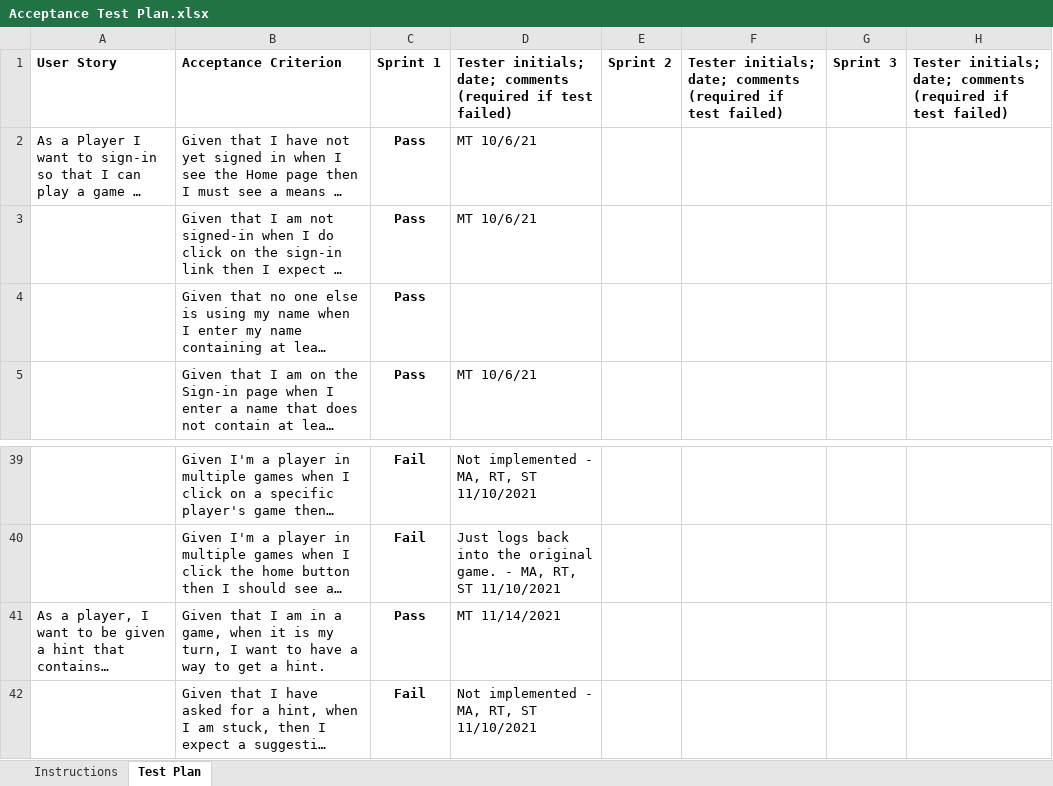
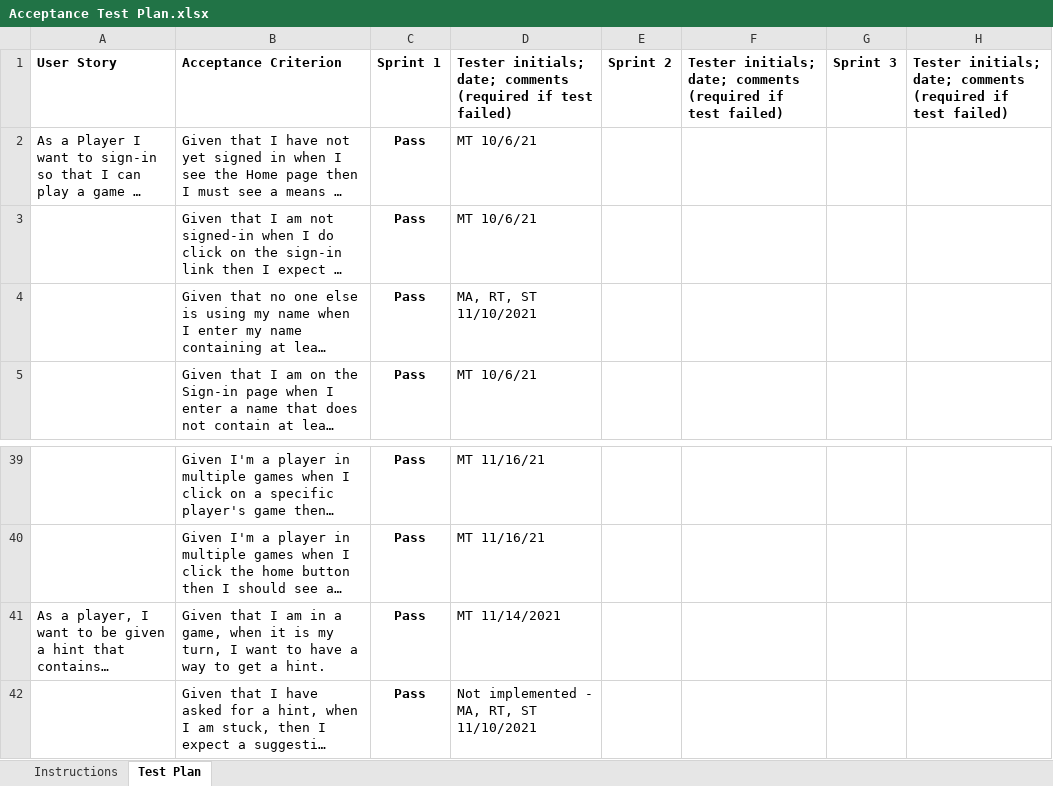
Before and after one commit to gregSWEN/WebCheckers, an Excel workbook: etc/Acceptance Test Plan.xlsx, sheet Test Plan, drawn as a sheet; only a part is shown, gaps mark what is left out; long unchanged cells end in …; values as stored, in another font and other column widths than the file's, no borders; conditional formats not drawn; the diff covers the shown part only; the diff names each change by its address in the sheet, - before the commit and + after, or states it on an @@ line.

```diff
--- a/etc/Acceptance Test Plan.xlsx (sheet Test Plan)
+++ b/etc/Acceptance Test Plan.xlsx (sheet Test Plan)
-D4: (empty)
+D4: MA, RT, ST 11/10/2021
-C39:C40: Fail
+C39:C40: Pass
-D39: Not implemented - MA, RT, ST 11/10/2021
+D39: MT 11/16/21
-D40: Just logs back into the original game. - MA, RT, ST 11/10/2021
+D40: MT 11/16/21
-C42: Fail
+C42: Pass
```
Also changed, not shown: 31 edited cells elsewhere in this sheet, 25 other files.
